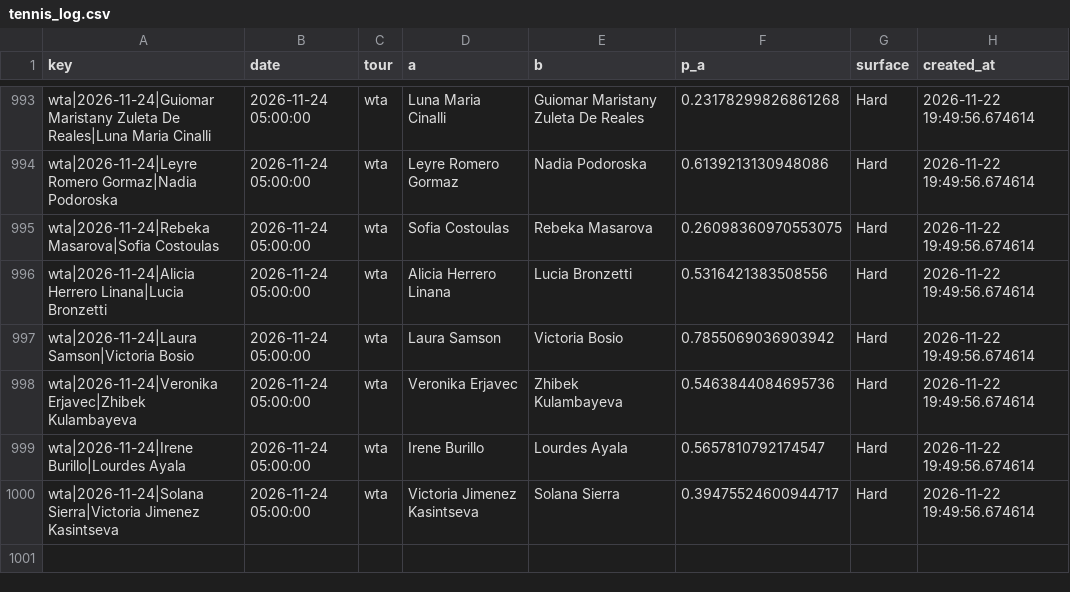
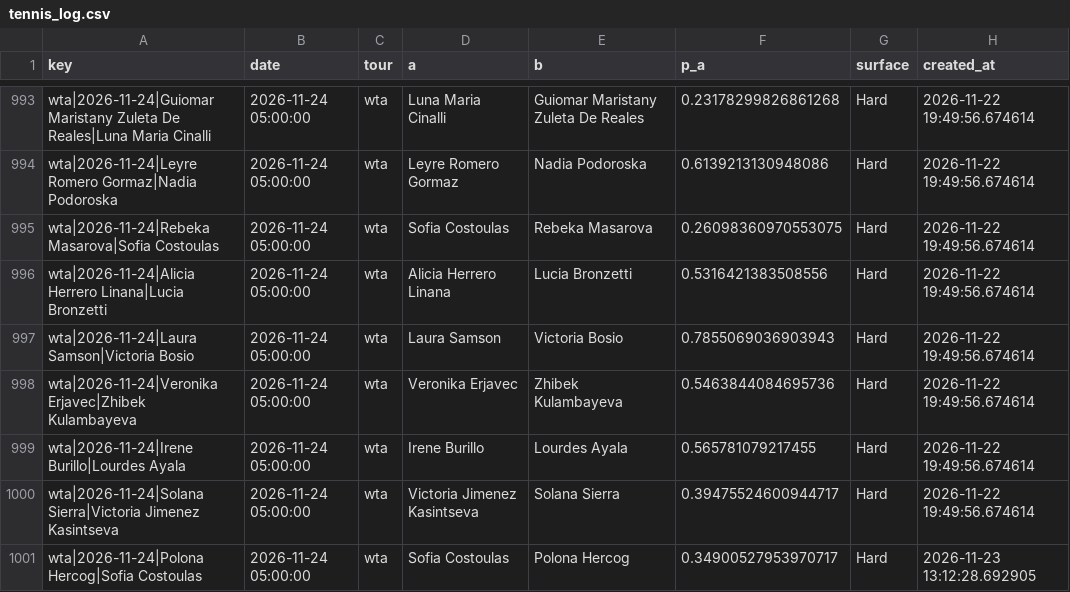
Before and after one commit to majovec/1, a CSV file: data/tennis_log.csv, drawn as a sheet; only a part is shown, gaps mark what is left out.

```diff
--- a/data/tennis_log.csv
+++ b/data/tennis_log.csv
@@ -996,5 +996,6 @@ wta|2026-11-24|Rebeka Masarova|Sofia Costoulas,2026-11-24 05:00:00,wta,Sofia Cos
 wta|2026-11-24|Alicia Herrero Linana|Lucia Bronzetti,2026-11-24 05:00:00,wta,Alicia Herrero Linana,Lucia Bronzetti,0.5316421383508556,Hard,2026-11-22 19:49:56.674614
-wta|2026-11-24|Laura Samson|Victoria Bosio,2026-11-24 05:00:00,wta,Laura Samson,Victoria Bosio,0.7855069036903942,Hard,2026-11-22 19:49:56.674614
+wta|2026-11-24|Laura Samson|Victoria Bosio,2026-11-24 05:00:00,wta,Laura Samson,Victoria Bosio,0.7855069036903943,Hard,2026-11-22 19:49:56.674614
 wta|2026-11-24|Veronika Erjavec|Zhibek Kulambayeva,2026-11-24 05:00:00,wta,Veronika Erjavec,Zhibek Kulambayeva,0.5463844084695736,Hard,2026-11-22 19:49:56.674614
-wta|2026-11-24|Irene Burillo|Lourdes Ayala,2026-11-24 05:00:00,wta,Irene Burillo,Lourdes Ayala,0.5657810792174547,Hard,2026-11-22 19:49:56.674614
+wta|2026-11-24|Irene Burillo|Lourdes Ayala,2026-11-24 05:00:00,wta,Irene Burillo,Lourdes Ayala,0.565781079217455,Hard,2026-11-22 19:49:56.674614
 wta|2026-11-24|Solana Sierra|Victoria Jimenez Kasintseva,2026-11-24 05:00:00,wta,Victoria Jimenez Kasintseva,Solana Sierra,0.39475524600944717,Hard,2026-11-22 19:49:56.674614
+wta|2026-11-24|Polona Hercog|Sofia Costoulas,2026-11-24 05:00:00,wta,Sofia Costoulas,Polona Hercog,0.34900527953970717,Hard,2026-11-23 13:12:28.692905
```
Also changed, not shown: data/matches.csv, data/predictions_log.csv, 5 other files.
